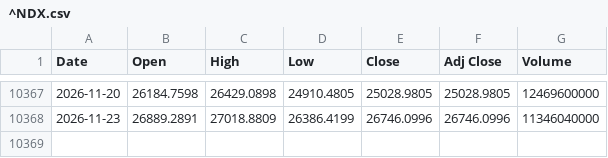
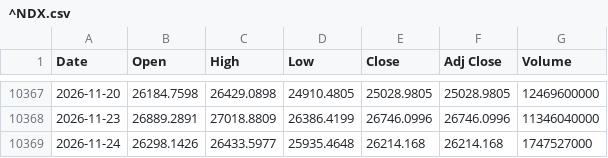
Before and after one commit to lifekoo112233-cmyk/Backtester-stock, a CSV file: data/^NDX.csv, drawn as a sheet; only a part is shown, gaps mark what is left out; the diff names each change by its address in the sheet, - before the commit and + after, or states it on an @@ line.

```diff
--- a/data/^NDX.csv
+++ b/data/^NDX.csv
+row 10369: 2026-11-24 | 26298.1426 | 26433.5977 | 25935.4648 | 26214.168 | 26214.168 | 1747527000
```
Also changed, not shown: data/000660.KS.csv, data/005930.KS.csv, 9 other files.
